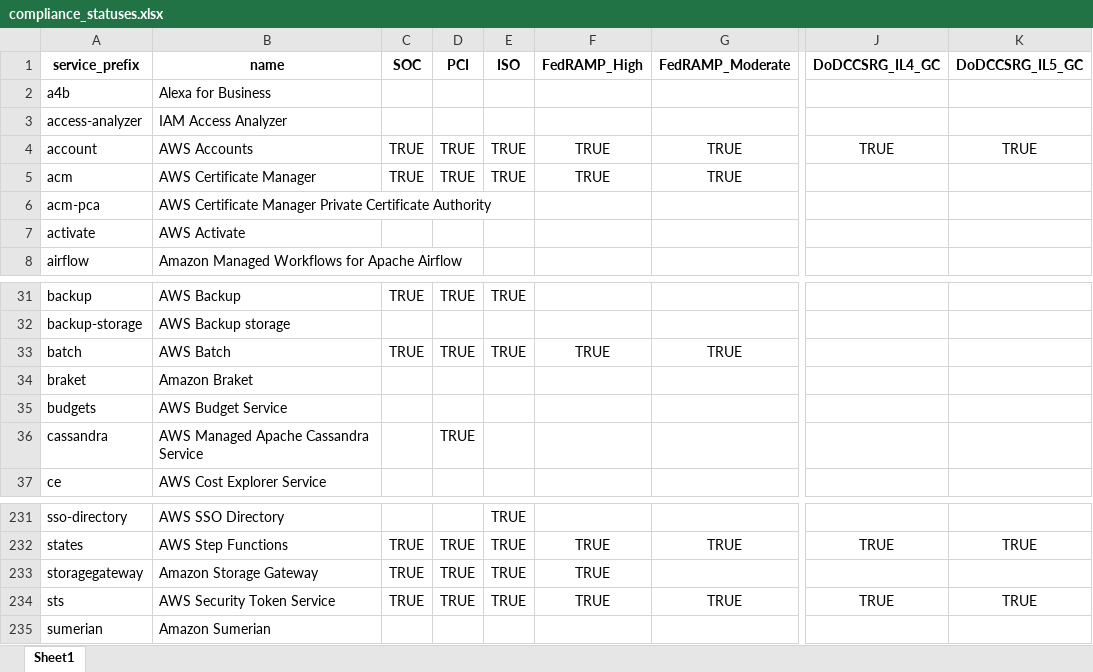
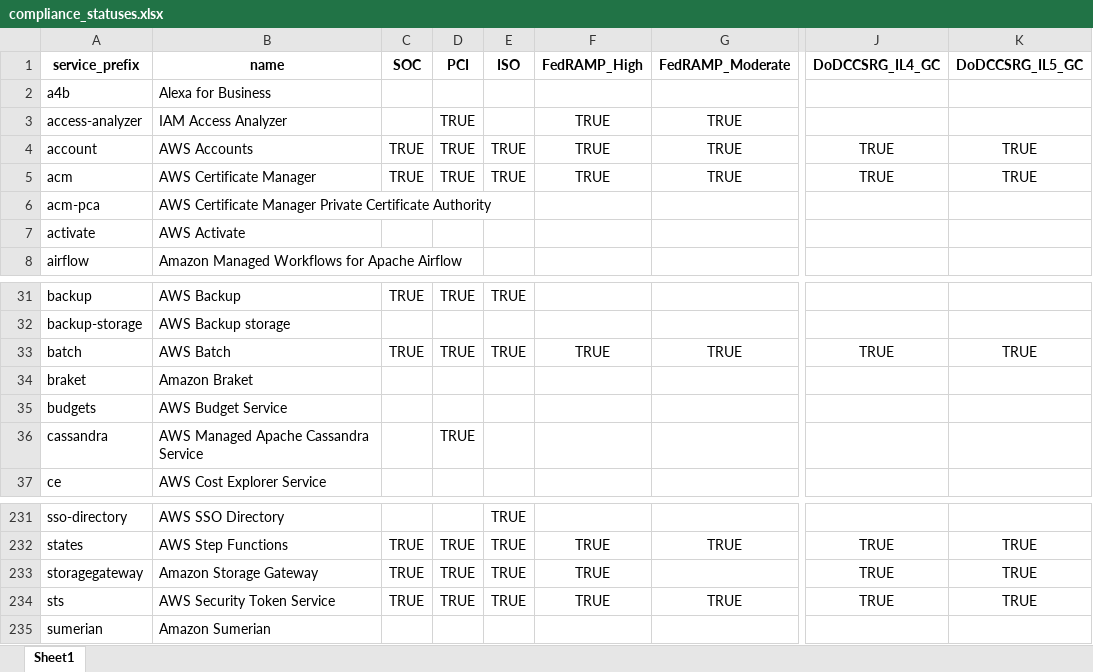
Before and after one commit to salesforce/aws-allowlister, an Excel workbook: aws_allowlister/data/compliance_statuses.xlsx, sheet Sheet1, drawn as a sheet; only a part is shown, gaps mark what is left out; values as stored, in another font and other column widths than the file's, no borders; the diff names each change by its address in the sheet, - before the commit and + after, or states it on an @@ line.

Commit message:
Changes to makefile to update with latest compliance data; added examle AWS Commercial-only SCP

```diff
--- a/aws_allowlister/data/compliance_statuses.xlsx (sheet Sheet1)
+++ b/aws_allowlister/data/compliance_statuses.xlsx (sheet Sheet1)
-D3 (PCI): (empty)
+D3 (PCI): TRUE
-F3 (FedRAMP_High): (empty)
+F3 (FedRAMP_High): TRUE
-G3 (FedRAMP_Moderate): (empty)
+G3 (FedRAMP_Moderate): TRUE
-J5 (DoDCCSRG_IL4_GC): (empty)
+J5 (DoDCCSRG_IL4_GC): TRUE
-K5 (DoDCCSRG_IL5_GC): (empty)
+K5 (DoDCCSRG_IL5_GC): TRUE
-J33 (DoDCCSRG_IL4_GC): (empty)
+J33 (DoDCCSRG_IL4_GC): TRUE
-K33 (DoDCCSRG_IL5_GC): (empty)
+K33 (DoDCCSRG_IL5_GC): TRUE
-J233 (DoDCCSRG_IL4_GC): (empty)
+J233 (DoDCCSRG_IL4_GC): TRUE
-K233 (DoDCCSRG_IL5_GC): (empty)
+K233 (DoDCCSRG_IL5_GC): TRUE
```
Also changed, not shown: 41 other files.
